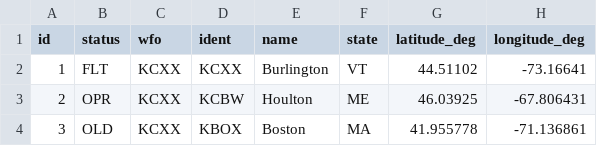
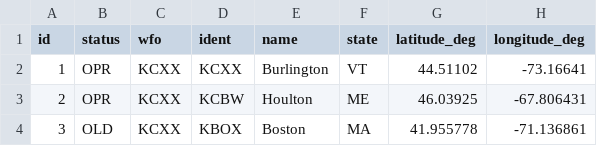
Before and after one commit to johncompo/johncompo.github.io, a CSV file: radar-er.csv, drawn as a sheet; only a part is shown.

Commit message:
Update radar-er.csv

```diff
--- a/radar-er.csv
+++ b/radar-er.csv
@@ -1,3 +1,3 @@
 id,status,wfo,ident,name,state,latitude_deg,longitude_deg
-1,FLT,KCXX,KCXX,Burlington,VT,44.51102,-73.16641
+1,OPR,KCXX,KCXX,Burlington,VT,44.51102,-73.16641
 2,OPR,KCXX,KCBW,Houlton,ME,46.03925,-67.806431
```
